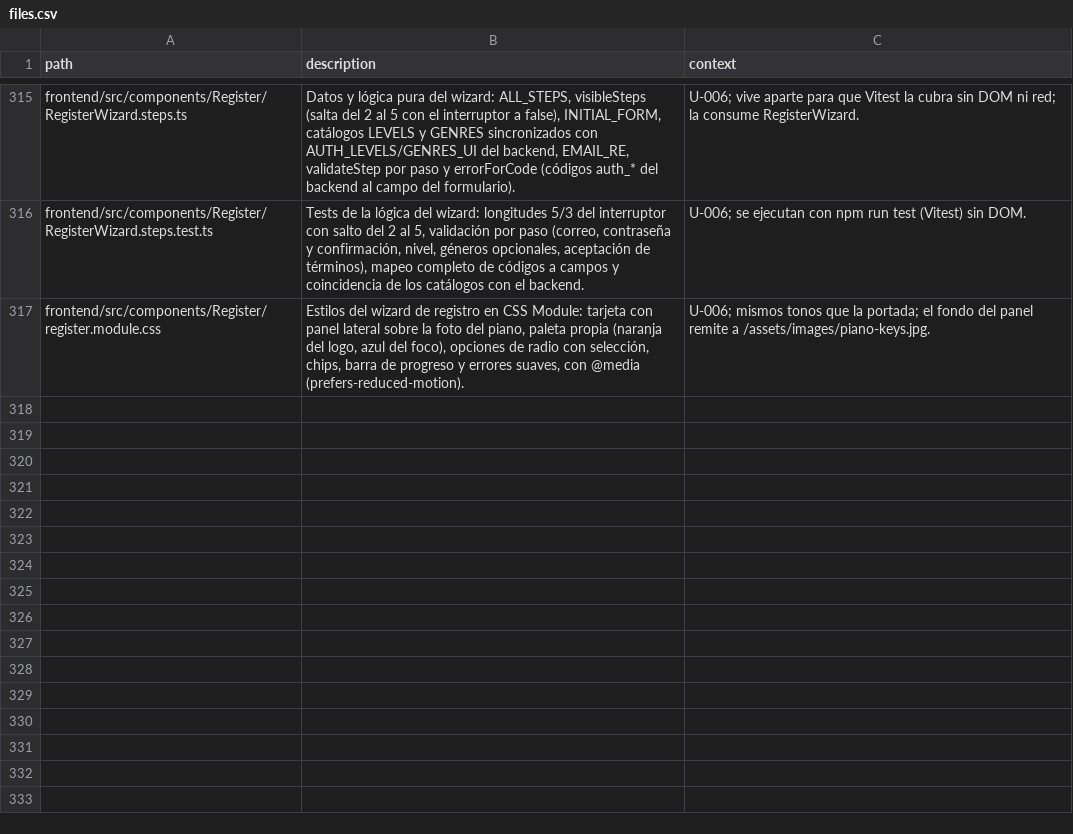
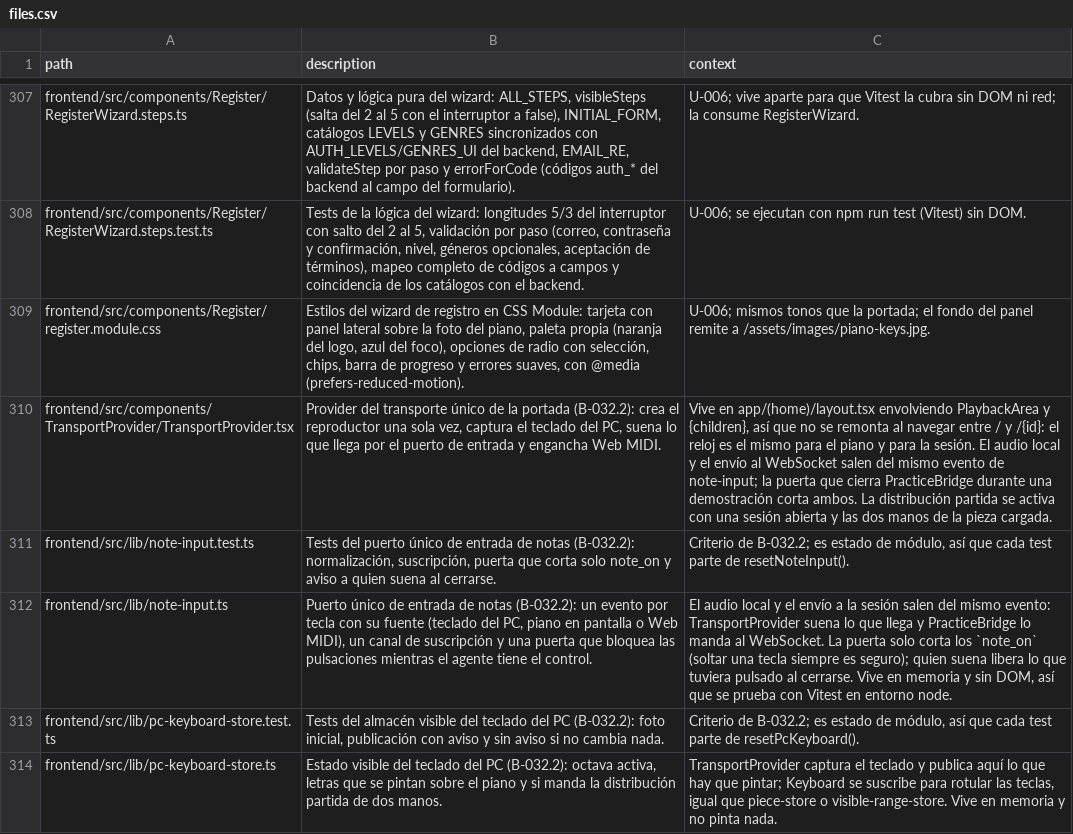
Before and after one commit to andrupax94/PianoMentor-IA, a CSV file: docs/architecture/files.csv, drawn as a sheet; only a part is shown, gaps mark what is left out; the diff covers the shown part only; the diff names each change by its address in the sheet, - before the commit and + after, or states it on an @@ line.

Commit message:
docs(arquitectura): sincroniza files.csv con la vertical B-032
- Elimina 8 filas basura f,"r","o" pre-existentes en files.csv.
- Actualiza filas stale (api.py, practice.py, test_sessions.py,
  SongDetailPanel.tsx) con las cabeceras actuales.
- Inserta filas para los ficheros nuevos de la vertical:
  TransportProvider, note-input (+test), pc-keyboard-store (+test),
  session-piece (+test), transport-context, web-midi (+test).
- Normaliza a una linea el context de SongDetailPanel.tsx y usePlayback.ts
  para que generate_architecture.py --write --dry-run reporte [igual].
- Regenera ARCHITECTURE.md (anexo A/B) desde la base + filetree real.

Verificacion: dry-run sin filas basura; las filas tocadas en la vertical
reportan [igual].

```diff
--- a/docs/architecture/files.csv
+++ b/docs/architecture/files.csv
+row 310: frontend/src/components/TransportProvider/TransportProvider.tsx | Provider del transporte único de la portada (B-032.2): crea el reproductor una sola vez, captura el teclado del PC, suena lo que llega por el puerto de entrada y engancha Web MIDI. | Vive en app/(home)/layout.tsx envolviendo PlaybackArea y {children}, así que no se remonta al navegar entre / y /{id}: el reloj es el mismo para el piano y para la sesión. El audio local y el envío al WebSocket salen del mismo evento de note-input; la puerta que cierra PracticeBridge durante una demostración corta ambos. La distribución partida se activa con una sesión abierta y las dos manos de la pieza cargada.
+row 311: frontend/src/lib/note-input.test.ts | Tests del puerto único de entrada de notas (B-032.2): normalización, suscripción, puerta que corta solo note_on y aviso a quien suena al cerrarse. | Criterio de B-032.2; es estado de módulo, así que cada test parte de resetNoteInput().
+row 312: frontend/src/lib/note-input.ts | Puerto único de entrada de notas (B-032.2): un evento por tecla con su fuente (teclado del PC, piano en pantalla o Web MIDI), un canal de suscripción y una puerta que bloquea las pulsaciones mientras el agente tiene el control. | El audio local y el envío a la sesión salen del mismo evento: TransportProvider suena lo que llega y PracticeBridge lo manda al WebSocket. La puerta solo corta los `note_on` (soltar una tecla siempre es seguro); quien suena libera lo que tuviera pulsado al cerrarse. Vive en memoria y sin DOM, así que se prueba con Vitest en entorno node.
+row 313: frontend/src/lib/pc-keyboard-store.test.ts | Tests del almacén visible del teclado del PC (B-032.2): foto inicial, publicación con aviso y sin aviso si no cambia nada. | Criterio de B-032.2; es estado de módulo, así que cada test parte de resetPcKeyboard().
+row 314: frontend/src/lib/pc-keyboard-store.ts | Estado visible del teclado del PC (B-032.2): octava activa, letras que se pintan sobre el piano y si manda la distribución partida de dos manos. | TransportProvider captura el teclado y publica aquí lo que hay que pintar; Keyboard se suscribe para rotular las teclas, igual que piece-store o visible-range-store. Vive en memoria y no pinta nada.
```
Also changed, not shown: 5 added rows, 8 removed rows and 10 edited cells elsewhere in this file, 3 other files.
